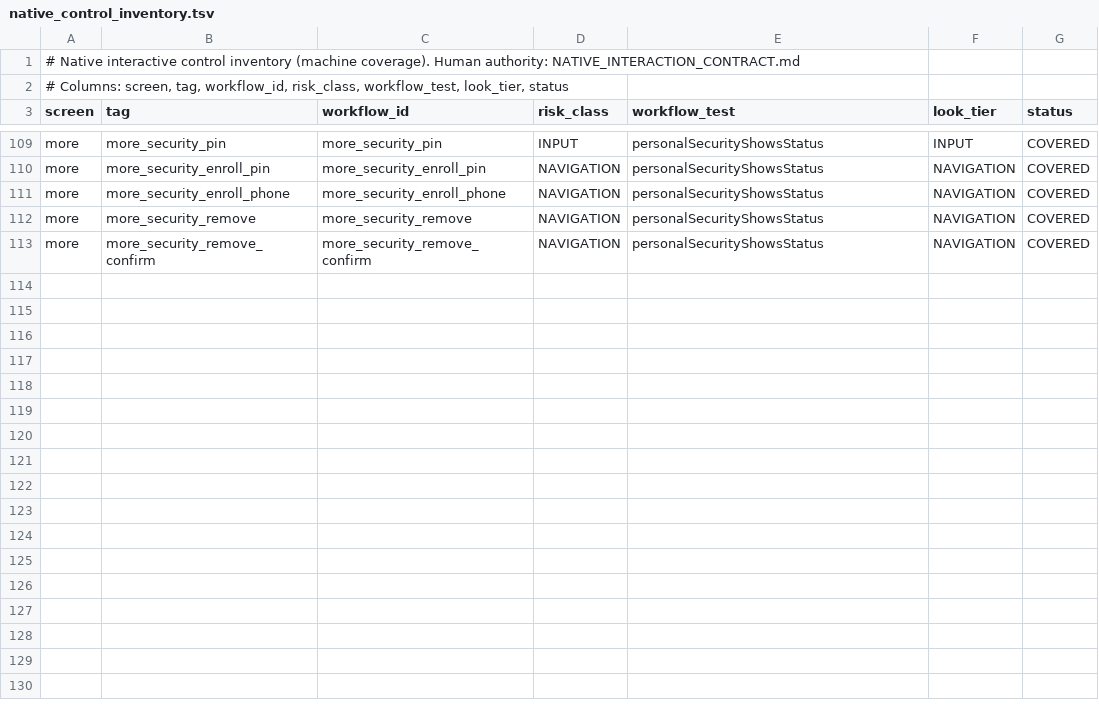
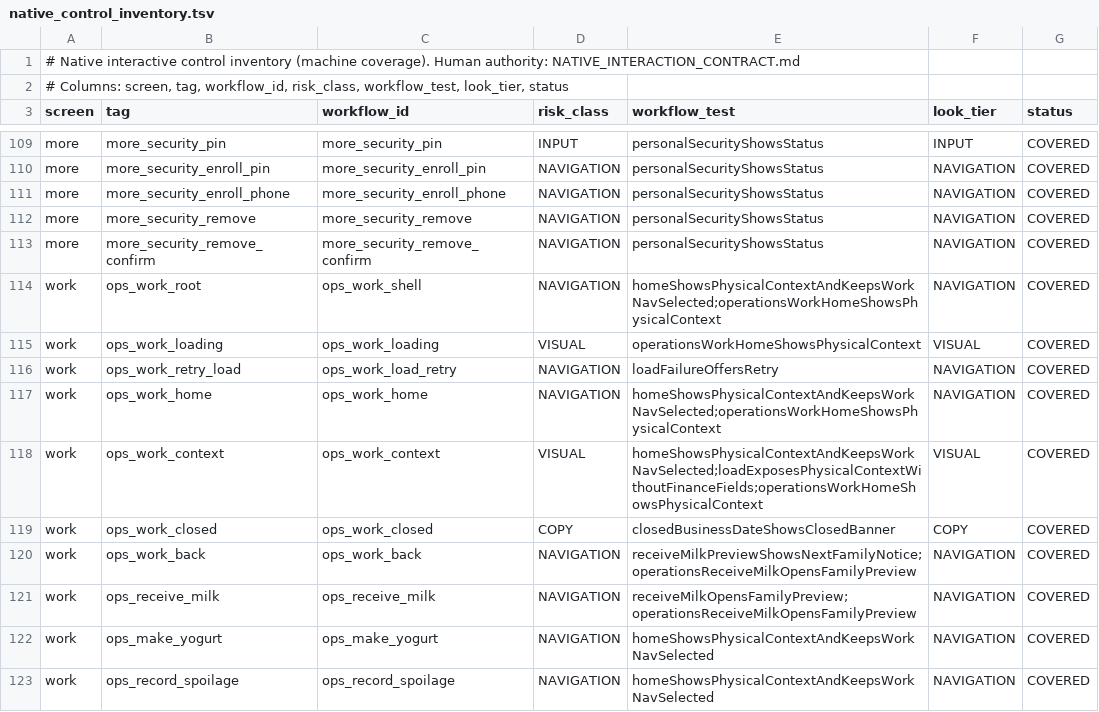
Before and after one commit to teymurl3ng/sm_counter_app, a TSV file: phase18/qa/native_control_inventory.tsv, drawn as a sheet; only a part is shown, gaps mark what is left out; the diff covers the shown part only; the diff names each change by its address in the sheet, - before the commit and + after, or states it on an @@ line.

```diff
--- a/phase18/qa/native_control_inventory.tsv
+++ b/phase18/qa/native_control_inventory.tsv
+row 114: work | ops_work_root | ops_work_shell | NAVIGATION | homeShowsPhysicalContextAndKeepsWorkNavSelected;operationsWorkHomeShowsPhysicalContext | NAVIGATION | COVERED
+row 115: work | ops_work_loading | ops_work_loading | VISUAL | operationsWorkHomeShowsPhysicalContext | VISUAL | COVERED
+row 116: work | ops_work_retry_load | ops_work_load_retry | NAVIGATION | loadFailureOffersRetry | NAVIGATION | COVERED
+row 117: work | ops_work_home | ops_work_home | NAVIGATION | homeShowsPhysicalContextAndKeepsWorkNavSelected;operationsWorkHomeShowsPhysicalContext | NAVIGATION | COVERED
+row 118: work | ops_work_context | ops_work_context | VISUAL | homeShowsPhysicalContextAndKeepsWorkNavSelected;loadExposesPhysicalContextWithoutFinanceFields;operationsWorkHomeShowsPhysicalContext | VISUAL | COVERED
+row 119: work | ops_work_closed | ops_work_closed | COPY | closedBusinessDateShowsClosedBanner | COPY | COVERED
+row 120: work | ops_work_back | ops_work_back | NAVIGATION | receiveMilkPreviewShowsNextFamilyNotice;operationsReceiveMilkOpensFamilyPreview | NAVIGATION | COVERED
+row 121: work | ops_receive_milk | ops_receive_milk | NAVIGATION | receiveMilkOpensFamilyPreview;operationsReceiveMilkOpensFamilyPreview | NAVIGATION | COVERED
+row 122: work | ops_make_yogurt | ops_make_yogurt | NAVIGATION | homeShowsPhysicalContextAndKeepsWorkNavSelected | NAVIGATION | COVERED
+row 123: work | ops_record_spoilage | ops_record_spoilage | NAVIGATION | homeShowsPhysicalContextAndKeepsWorkNavSelected | NAVIGATION | COVERED
```
Also changed, not shown: 10 added rows elsewhere in this file, 15 other files.
